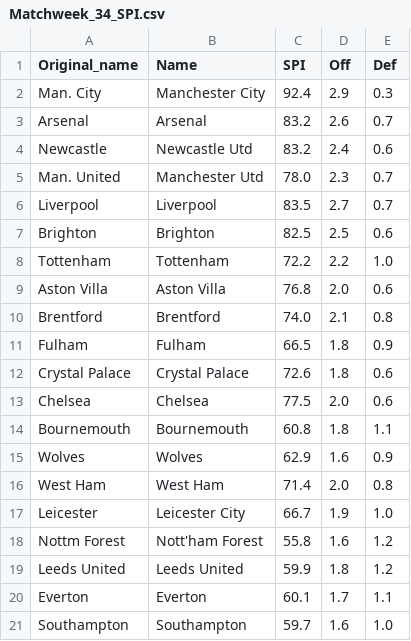
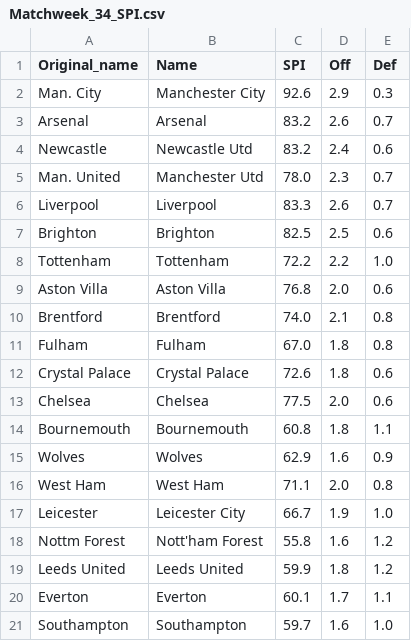
Before and after one commit to weaversd/EPL_2022_2023, a CSV file: SPI_tables/Matchweek_34_SPI.csv, drawn as a sheet.

```diff
--- a/SPI_tables/Matchweek_34_SPI.csv
+++ b/SPI_tables/Matchweek_34_SPI.csv
@@ -1,3 +1,3 @@
 "Original_name","Name","SPI","Off","Def"
-"Man. City","Manchester City","92.4","2.9","0.3"
+"Man. City","Manchester City","92.6","2.9","0.3"
 "Arsenal","Arsenal","83.2","2.6","0.7"
@@ -5,3 +5,3 @@
 "Man. United","Manchester Utd","78.0","2.3","0.7"
-"Liverpool","Liverpool","83.5","2.7","0.7"
+"Liverpool","Liverpool","83.3","2.6","0.7"
 "Brighton","Brighton","82.5","2.5","0.6"
@@ -10,3 +10,3 @@
 "Brentford","Brentford","74.0","2.1","0.8"
-"Fulham","Fulham","66.5","1.8","0.9"
+"Fulham","Fulham","67.0","1.8","0.8"
 "Crystal Palace","Crystal Palace","72.6","1.8","0.6"
@@ -15,3 +15,3 @@
 "Wolves","Wolves","62.9","1.6","0.9"
-"West Ham","West Ham","71.4","2.0","0.8"
+"West Ham","West Ham","71.1","2.0","0.8"
 "Leicester","Leicester City","66.7","1.9","1.0"
```
Also changed, not shown: current_table_output/Matchweek_34_table.csv, 10 other files.
